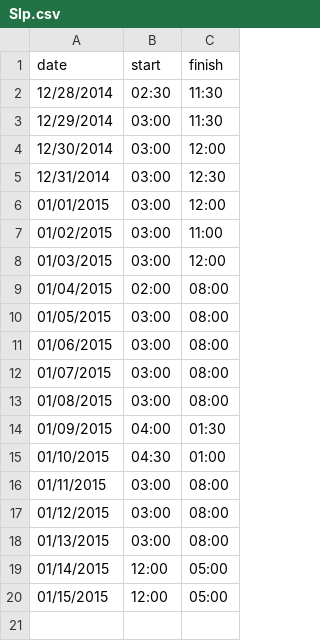
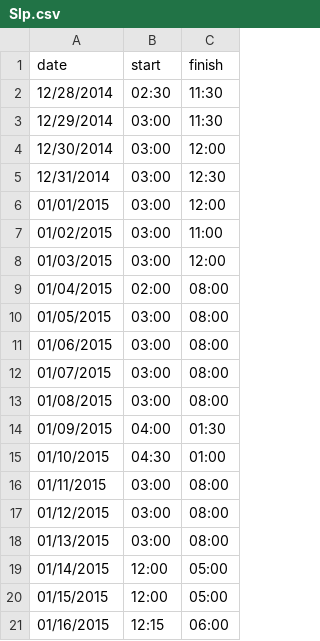
Before and after one commit to adarqui/daimyo, a CSV file: Bio/Slp.csv, drawn as a sheet; the diff names each change by its address in the sheet, - before the commit and + after, or states it on an @@ line.

```diff
--- a/Bio/Slp.csv
+++ b/Bio/Slp.csv
+row 21: 01/16/2015 | 12:15 | 06:00
```
Also changed, not shown: Bio/Wt.csv, 8 other files.
